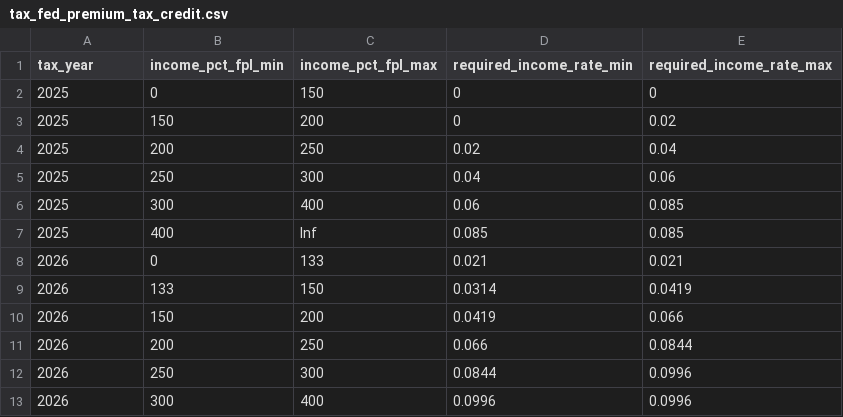
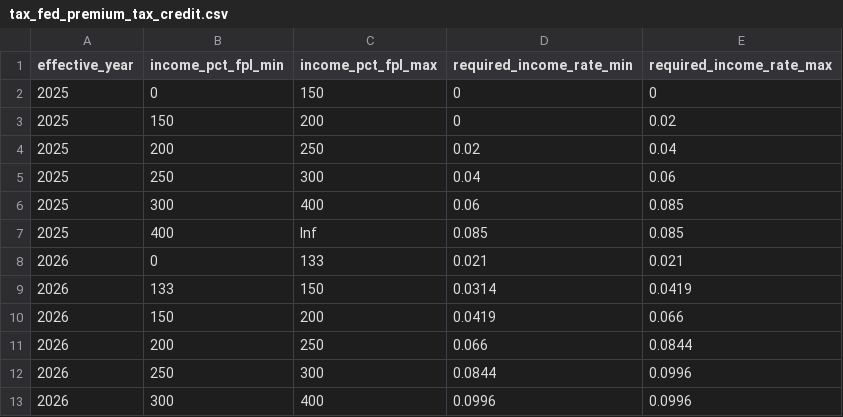
Before and after one commit to Center-for-Women-s-Welfare/sss_tax_calculation, a CSV file: inst/extdata/federal/2026/tax_fed_premium_tax_credit.csv, drawn as a sheet.

Commit message:
Update tax_fed_premium_tax_credit.csv
Column name change: tax_year to effective_year.

```diff
--- a/inst/extdata/federal/2026/tax_fed_premium_tax_credit.csv
+++ b/inst/extdata/federal/2026/tax_fed_premium_tax_credit.csv
@@ -1,2 +1,2 @@
-tax_year,income_pct_fpl_min,income_pct_fpl_max,required_income_rate_min,required_income_rate_max
+effective_year,income_pct_fpl_min,income_pct_fpl_max,required_income_rate_min,required_income_rate_max
 2025,0,150,0,0
```
